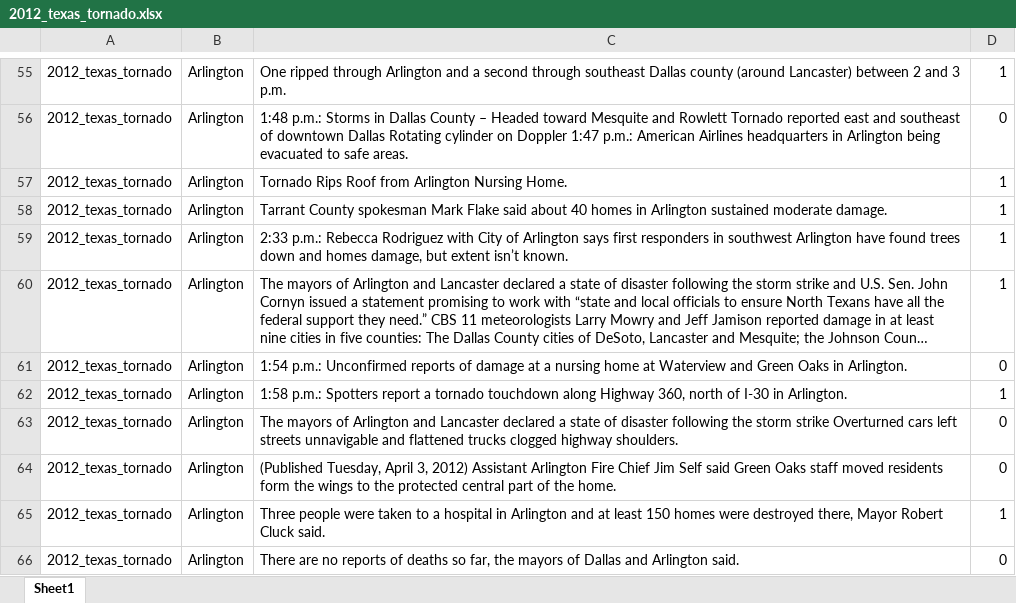
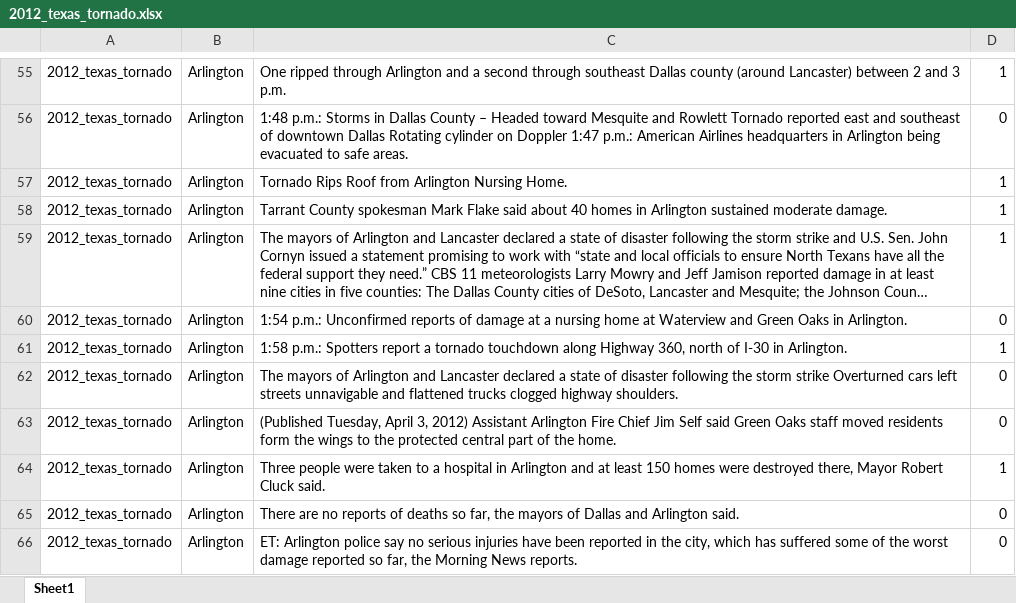
Before and after one commit to lukuang/keyword_extraction, an Excel workbook: sentence_level/data/sentences/remove_single/2012_texas_tornado.xlsx, sheet Sheet1, drawn as a sheet; only a part is shown, gaps mark what is left out; the shorter side is filled out with more unchanged rows; long unchanged cells end in …; values as stored, in another font and other column widths than the file's, no borders; the diff names each change by its address in the sheet, - before the commit and + after, or states it on an @@ line.

Commit message:
update some judgement

```diff
--- a/sentence_level/data/sentences/remove_single/2012_texas_tornado.xlsx (sheet Sheet1)
+++ b/sentence_level/data/sentences/remove_single/2012_texas_tornado.xlsx (sheet Sheet1)
-row 59: 2012_texas_tornado | Arlington | 2:33 p.m.: Rebecca Rodriguez with City of Arlington says first responders in southwest Arlington have found trees down and homes damage, but extent isn’t known. | 1
```
